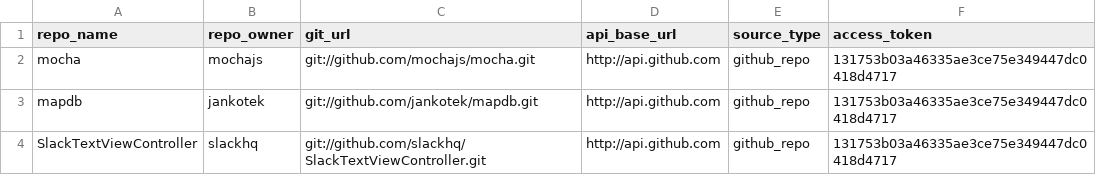
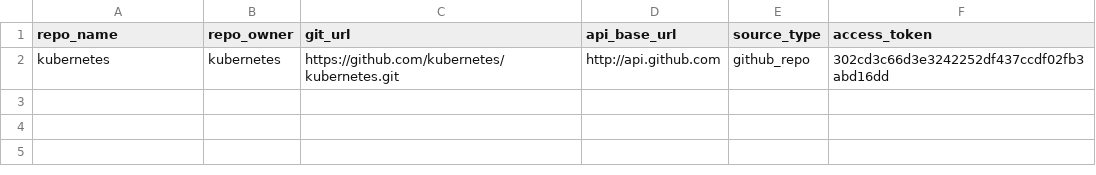
Before and after one commit to ai-se/Git_miner, a CSV file: project_list.csv, drawn as a sheet.

```diff
--- a/project_list.csv
+++ b/project_list.csv
@@ -1,4 +1,2 @@
 repo_name,repo_owner,git_url,api_base_url,source_type,access_token
-mocha,mochajs,git://github.com/mochajs/mocha.git,http://api.github.com,github_repo,131753b03a46335ae3ce75e349447dc0418d4717
-mapdb,jankotek,git://github.com/jankotek/mapdb.git,http://api.github.com,github_repo,131753b03a46335ae3ce75e349447dc0418d4717
-SlackTextViewController,slackhq,git://github.com/slackhq/SlackTextViewController.git,http://api.github.com,github_repo,131753b03a46335ae3ce75e349447dc0418d4717
+kubernetes,kubernetes,https://github.com/kubernetes/kubernetes.git,http://api.github.com,github_repo,302cd3c66d3e3242252df437ccdf02fb3abd16dd
```
Also changed, not shown: 14 other files.
